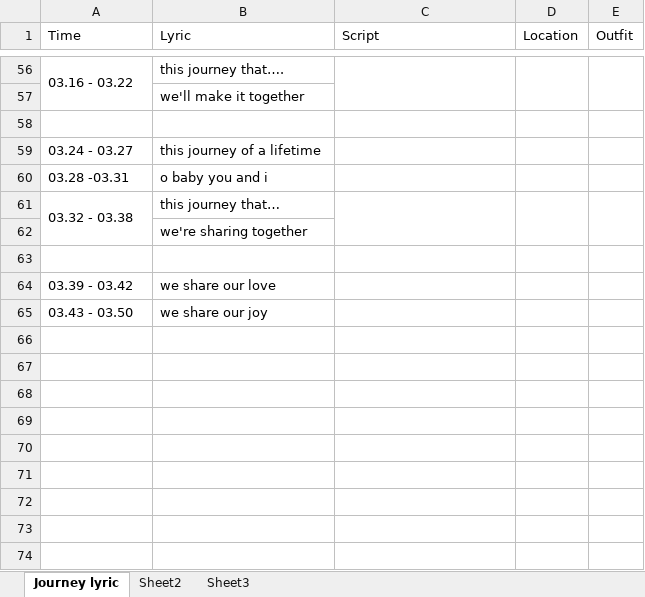
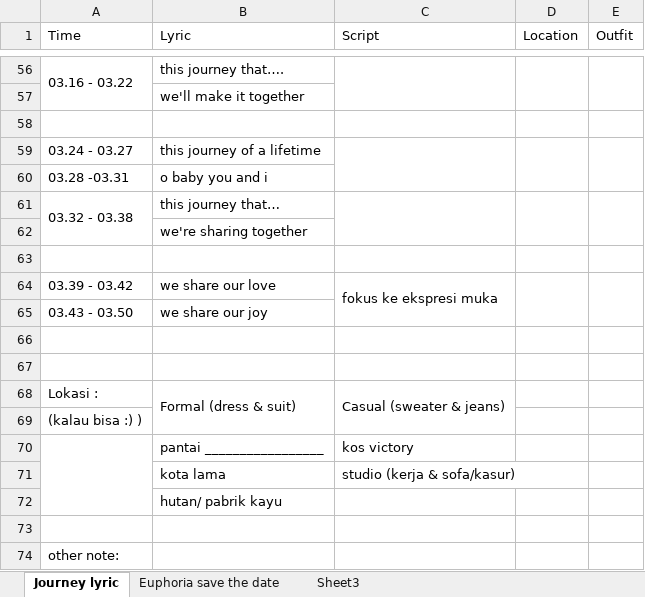
Before and after one commit to ricmawan/projects, an Excel workbook: incrediblejournEYBEEwithyou/prewedd.xlsx, sheet Journey lyric, drawn as a sheet; only a part is shown, gaps mark what is left out; values as stored, in another font and other column widths than the file's, no cell formats; the diff covers the shown part only; the diff names each change by its address in the sheet, - before the commit and + after, or states it on an @@ line.

```diff
--- a/incrediblejournEYBEEwithyou/prewedd.xlsx (sheet Journey lyric)
+++ b/incrediblejournEYBEEwithyou/prewedd.xlsx (sheet Journey lyric)
-sheet tab: Sheet2
+sheet tab: Euphoria save the date
+C59:C60 merged
+D59:D60 merged
+E59:E60 merged
-C64 (Script): (empty)
+C64 (Script): fokus ke ekspresi muka
+C64:C65 merged
+D64:D65 merged
+E64:E65 merged
+row 66: (empty)
+row 67: (empty)
+row 68: Lokasi : | Formal (dress & suit) | Casual (sweater & jeans)
+row 69: (kalau bisa :) )
+row 70:  | pantai _________________ | kos victory
+row 71:  | kota lama | studio (kerja & sofa/kasur)
+row 72:  | hutan/ pabrik kayu
+row 73: (empty)
+row 74: other note:
```
Also changed, not shown: 1 added row, 1 removed row, 10 edited cells and merged cells elsewhere in this sheet, sheet Euphoria save the date, cell formats, 4 other files.
